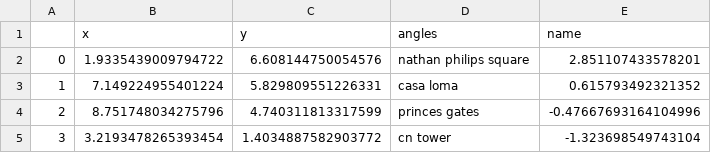
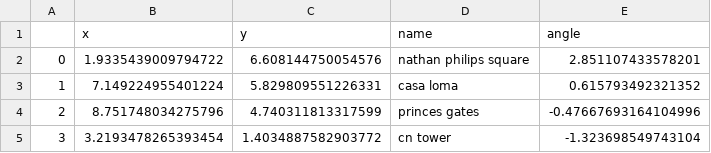
Before and after one commit to charlie-horn/aer1217-project, a CSV file: landmarks.csv, drawn as a sheet.

Commit message:
landmark orientation

```diff
--- a/landmarks.csv
+++ b/landmarks.csv
@@ -1,2 +1,2 @@
-,x,y,angles,name
+,x,y,name,angle
 0,1.9335439009794722,6.608144750054576, nathan philips square, 2.851107433578201
```
